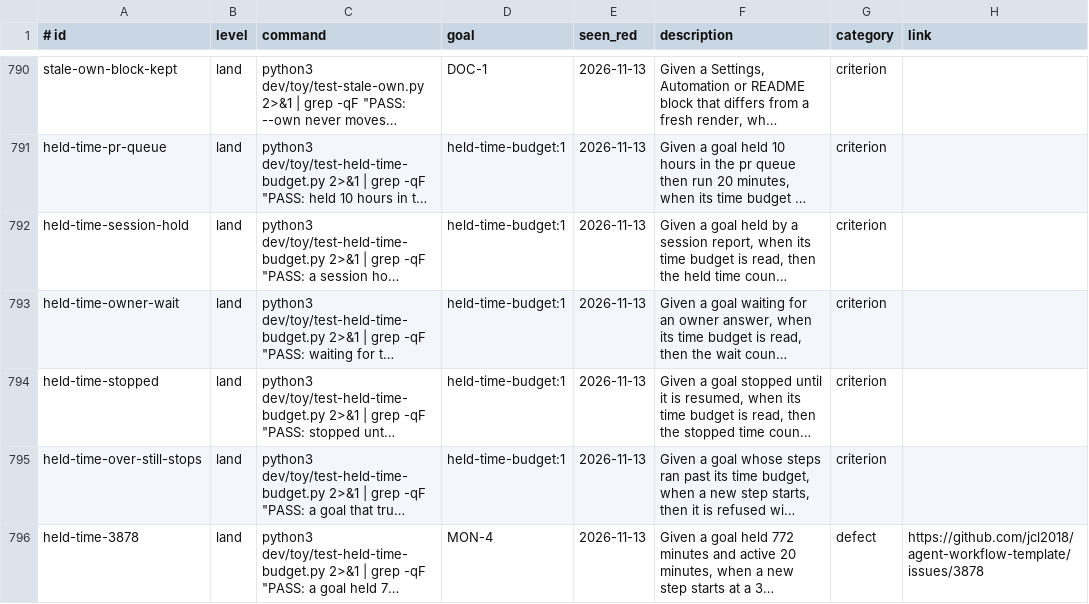
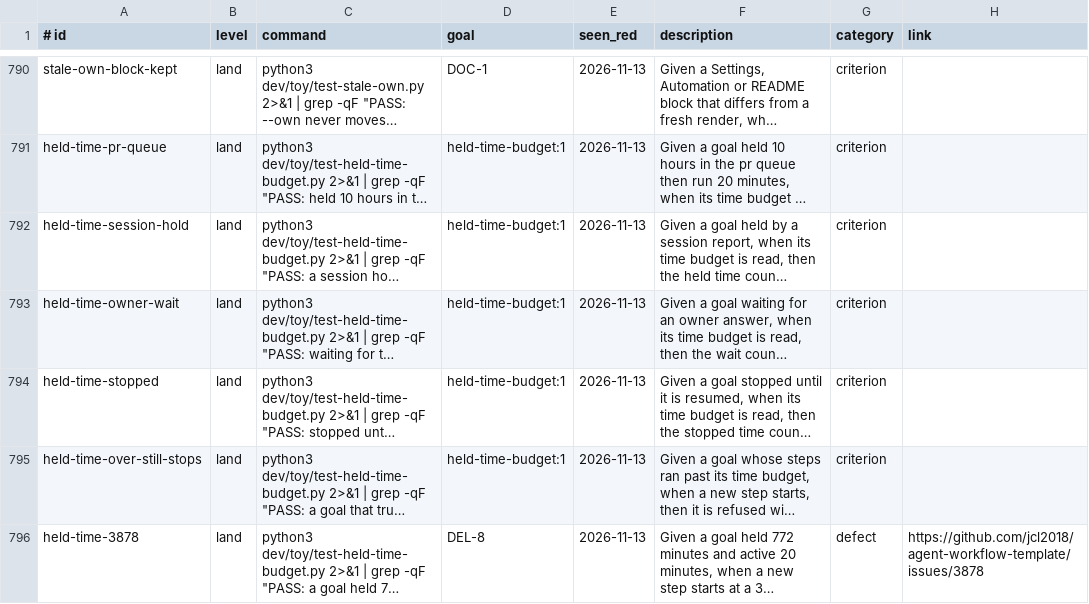
Before and after one commit to jcl2018/agent-workflow-template, a TSV file: .loop/regression.tsv, drawn as a sheet; only a part is shown, gaps mark what is left out; long unchanged cells end in …; the diff names each change by its address in the sheet, - before the commit and + after, or states it on an @@ line.

```diff
--- a/.loop/regression.tsv
+++ b/.loop/regression.tsv
-D796 (goal): MON-4
+D796 (goal): DEL-8
```
Also changed, not shown: .loop/regression-runs.tsv, 3 other files.
